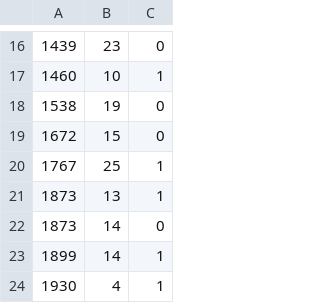
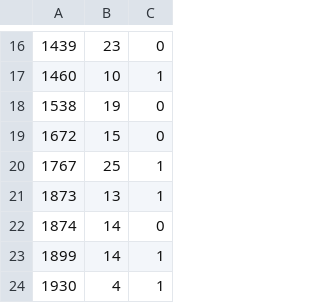
Before and after one commit to thibautx/UChicago-Trading-Competition-2015, a CSV file: indexCase/market-data/round1/tradable_changes.csv, drawn as a sheet; only a part is shown, gaps mark what is left out.

```diff
--- a/indexCase/market-data/round1/tradable_changes.csv
+++ b/indexCase/market-data/round1/tradable_changes.csv
@@ -21,3 +21,3 @@
 1873,13,1
-1873,14,0
+1874,14,0
 1899,14,1
```
Also changed, not shown: 27 other files.
